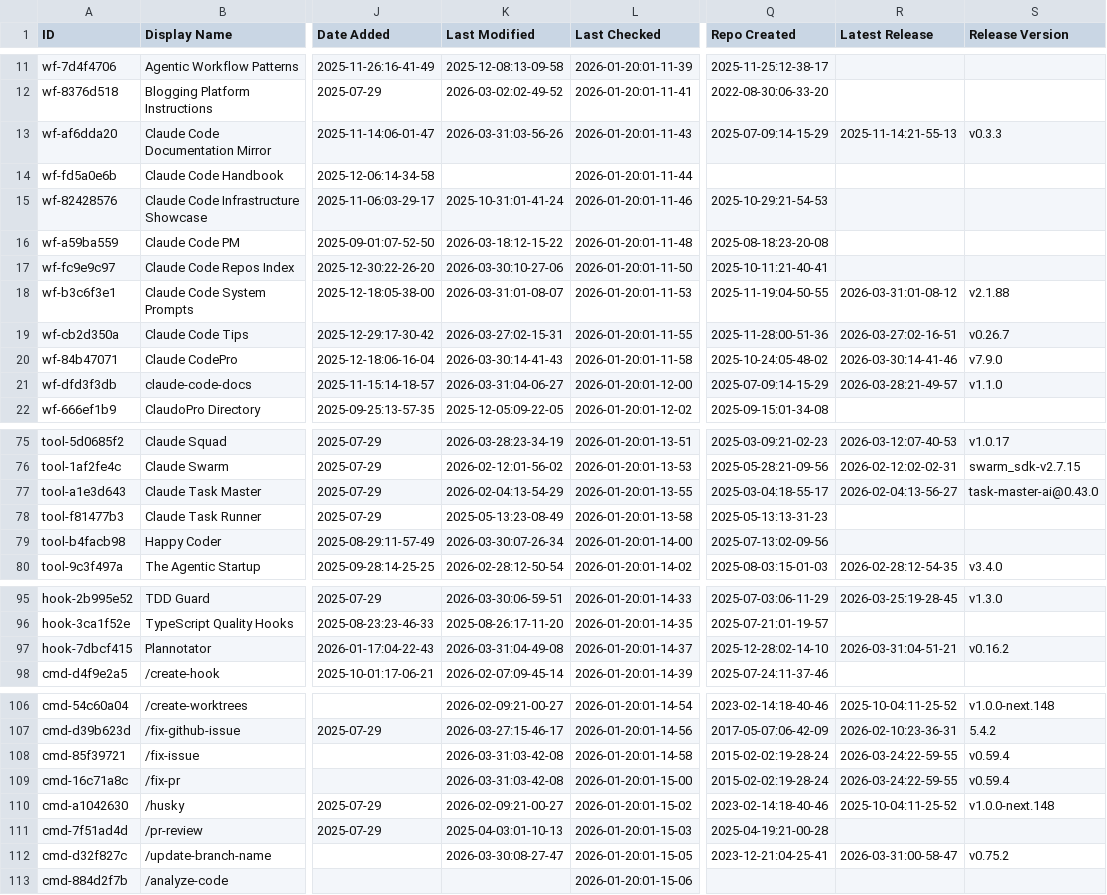
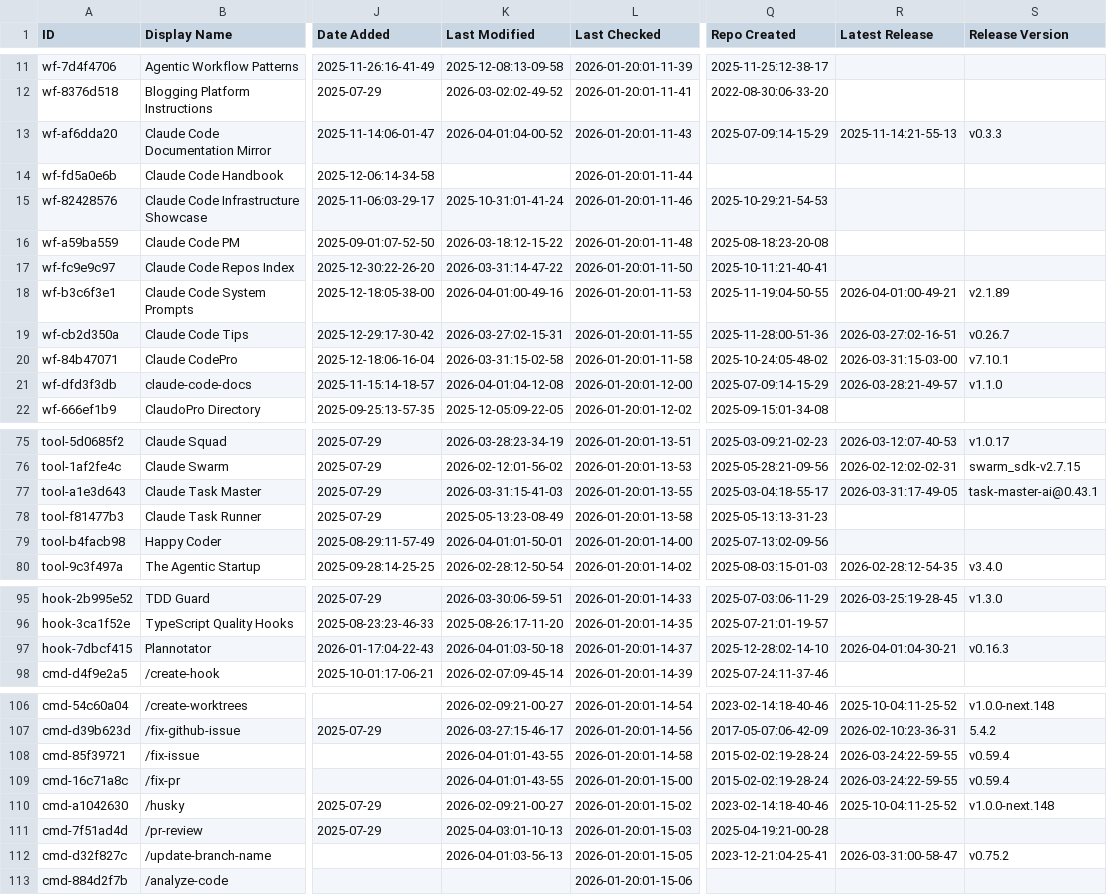
Before and after one commit to Beeerrrr/awesome-claude-code, a CSV file: THE_RESOURCES_TABLE.csv, drawn as a sheet; only a part is shown, gaps mark what is left out; the diff covers the shown part only; the diff names each change by its address in the sheet, - before the commit and + after, or states it on an @@ line.

```diff
--- a/THE_RESOURCES_TABLE.csv
+++ b/THE_RESOURCES_TABLE.csv
-K13 (Last Modified): 2026-03-31:03-56-26
+K13 (Last Modified): 2026-04-01:04-00-52
-K17 (Last Modified): 2026-03-30:10-27-06
+K17 (Last Modified): 2026-03-31:14-47-22
-K18 (Last Modified): 2026-03-31:01-08-07
+K18 (Last Modified): 2026-04-01:00-49-16
-R18 (Latest Release): 2026-03-31:01-08-12
+R18 (Latest Release): 2026-04-01:00-49-21
-S18 (Release Version): v2.1.88
+S18 (Release Version): v2.1.89
-K20 (Last Modified): 2026-03-30:14-41-43
+K20 (Last Modified): 2026-03-31:15-02-58
-R20 (Latest Release): 2026-03-30:14-41-46
+R20 (Latest Release): 2026-03-31:15-03-00
-S20 (Release Version): v7.9.0
+S20 (Release Version): v7.10.1
-K21 (Last Modified): 2026-03-31:04-06-27
+K21 (Last Modified): 2026-04-01:04-12-08
-K77 (Last Modified): 2026-02-04:13-54-29
+K77 (Last Modified): 2026-03-31:15-41-03
-R77 (Latest Release): 2026-02-04:13-56-27
+R77 (Latest Release): 2026-03-31:17-49-05
-S77 (Release Version): task-master-ai@0.43.0
+S77 (Release Version): task-master-ai@0.43.1
-K79 (Last Modified): 2026-03-30:07-26-34
+K79 (Last Modified): 2026-04-01:01-50-01
-K97 (Last Modified): 2026-03-31:04-49-08
+K97 (Last Modified): 2026-04-01:03-50-18
-R97 (Latest Release): 2026-03-31:04-51-21
+R97 (Latest Release): 2026-04-01:04-30-21
-S97 (Release Version): v0.16.2
+S97 (Release Version): v0.16.3
-K108:K109 (Last Modified): 2026-03-31:03-42-08
+K108:K109 (Last Modified): 2026-04-01:01-43-55
-K112 (Last Modified): 2026-03-30:08-27-47
+K112 (Last Modified): 2026-04-01:03-56-13
```
Also changed, not shown: 28 edited cells elsewhere in this file.
